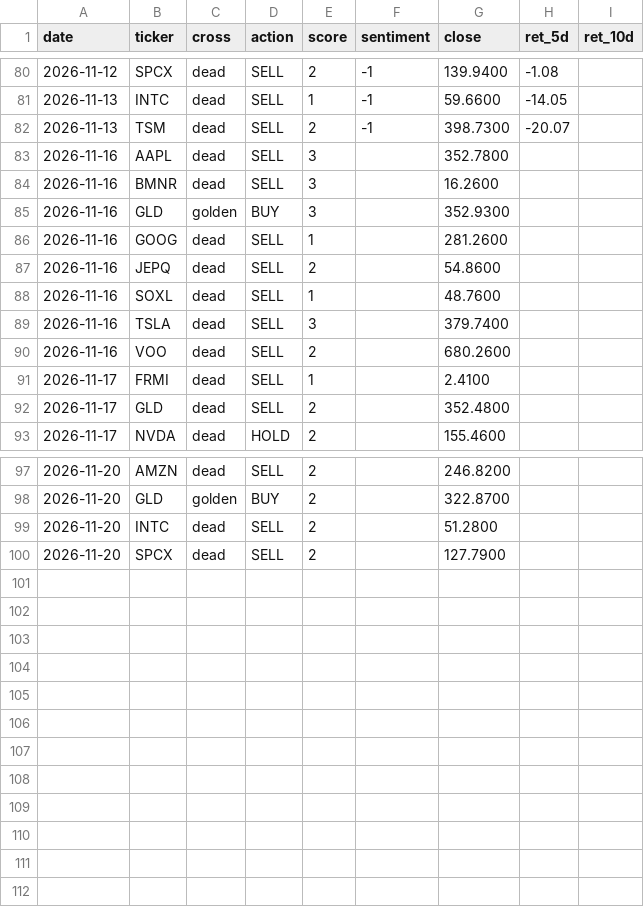
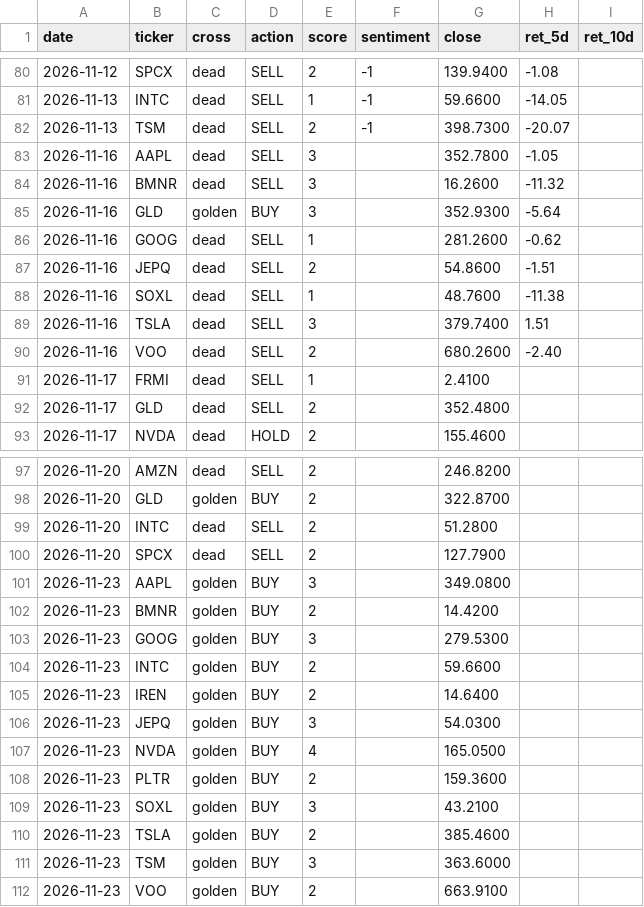
Before and after one commit to jinmedi/stock-signal-monitor, a CSV file: state/track.csv, drawn as a sheet; only a part is shown, gaps mark what is left out; the diff covers the shown part only.

```diff
--- a/state/track.csv
+++ b/state/track.csv
@@ -82,10 +82,10 @@ date,ticker,cross,action,score,sentiment,close,ret_5d,ret_10d
 2026-11-13,TSM,dead,SELL,2,-1,398.7300,-20.07,
-2026-11-16,AAPL,dead,SELL,3,,352.7800,,
-2026-11-16,BMNR,dead,SELL,3,,16.2600,,
-2026-11-16,GLD,golden,BUY,3,,352.9300,,
-2026-11-16,GOOG,dead,SELL,1,,281.2600,,
-2026-11-16,JEPQ,dead,SELL,2,,54.8600,,
-2026-11-16,SOXL,dead,SELL,1,,48.7600,,
-2026-11-16,TSLA,dead,SELL,3,,379.7400,,
-2026-11-16,VOO,dead,SELL,2,,680.2600,,
+2026-11-16,AAPL,dead,SELL,3,,352.7800,-1.05,
+2026-11-16,BMNR,dead,SELL,3,,16.2600,-11.32,
+2026-11-16,GLD,golden,BUY,3,,352.9300,-5.64,
+2026-11-16,GOOG,dead,SELL,1,,281.2600,-0.62,
+2026-11-16,JEPQ,dead,SELL,2,,54.8600,-1.51,
+2026-11-16,SOXL,dead,SELL,1,,48.7600,-11.38,
+2026-11-16,TSLA,dead,SELL,3,,379.7400,1.51,
+2026-11-16,VOO,dead,SELL,2,,680.2600,-2.40,
 2026-11-17,FRMI,dead,SELL,1,,2.4100,,
@@ -100 +100,13 @@ date,ticker,cross,action,score,sentiment,close,ret_5d,ret_10d
 2026-11-20,SPCX,dead,SELL,2,,127.7900,,
+2026-11-23,AAPL,golden,BUY,3,,349.0800,,
+2026-11-23,BMNR,golden,BUY,2,,14.4200,,
+2026-11-23,GOOG,golden,BUY,3,,279.5300,,
+2026-11-23,INTC,golden,BUY,2,,59.6600,,
+2026-11-23,IREN,golden,BUY,2,,14.6400,,
+2026-11-23,JEPQ,golden,BUY,3,,54.0300,,
+2026-11-23,NVDA,golden,BUY,4,,165.0500,,
+2026-11-23,PLTR,golden,BUY,2,,159.3600,,
+2026-11-23,SOXL,golden,BUY,3,,43.2100,,
+2026-11-23,TSLA,golden,BUY,2,,385.4600,,
+2026-11-23,TSM,golden,BUY,3,,363.6000,,
+2026-11-23,VOO,golden,BUY,2,,663.9100,,
```
Also changed, not shown: 4 edited cells elsewhere in this file, 2 other files.
